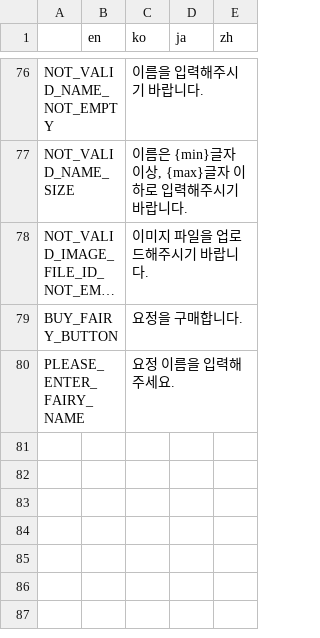
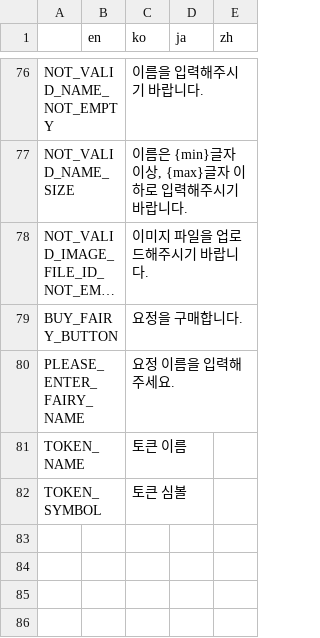
Before and after one commit to Hanul/EtherFairy, a CSV file: EtherFairy/R/text.csv, drawn as a sheet; only a part is shown, gaps mark what is left out; the shorter side is filled out with more unchanged rows; long unchanged cells end in …; the diff names each change by its address in the sheet, - before the commit and + after, or states it on an @@ line.

```diff
--- a/EtherFairy/R/text.csv
+++ b/EtherFairy/R/text.csv
-row 81: (empty)
+row 81: TOKEN_NAME |  | 토큰 이름
-row 82: (empty)
+row 82: TOKEN_SYMBOL |  | 토큰 심볼
```
Also changed, not shown: 21 other files.
